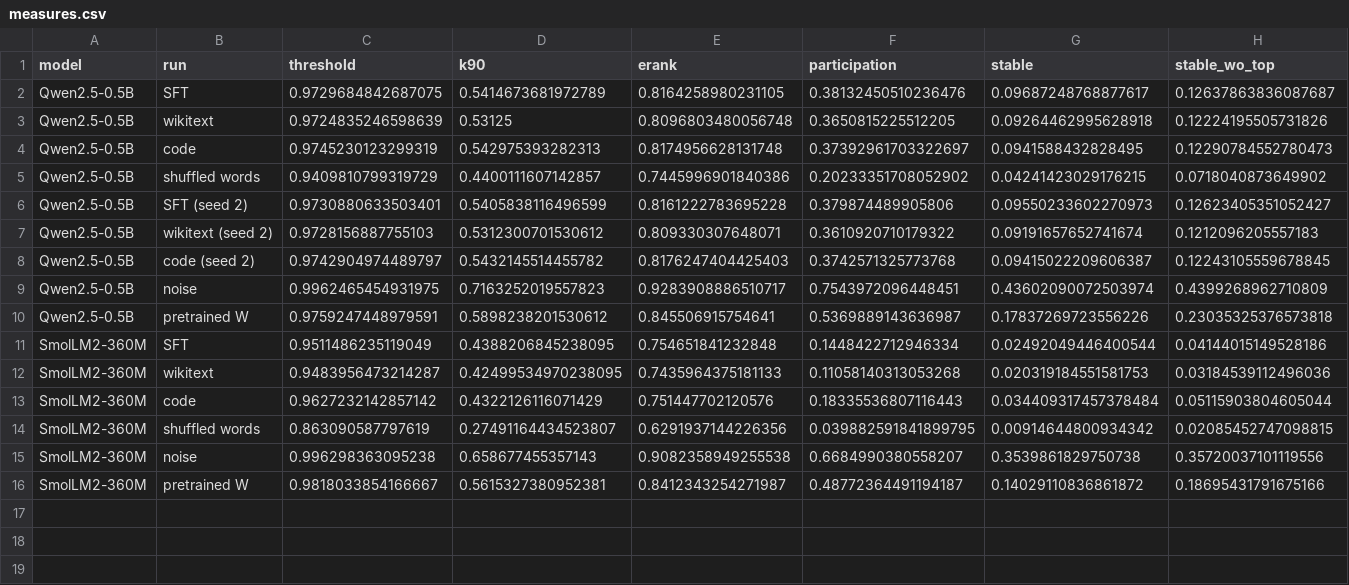
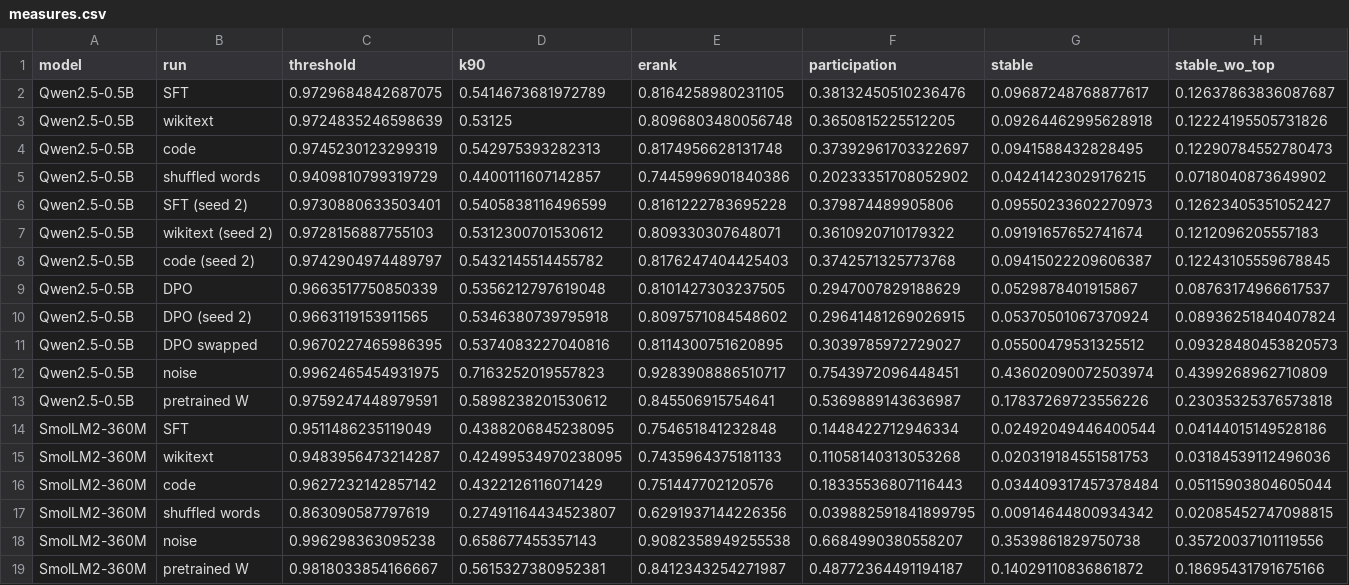
Before and after one commit to usman7384/llm-finetuning-update-spectra, a CSV file: results/v2/measures.csv, drawn as a sheet; only a part is shown; rows hold the shown columns only; the diff names each change by its address in the sheet, - before the commit and + after, or states it on an @@ line.

```diff
--- a/results/v2/measures.csv
+++ b/results/v2/measures.csv
+row 9: Qwen2.5-0.5B | DPO | 0.9663517750850339 | 0.5356212797619048 | 0.8101427303237505 | 0.2947007829188629 | 0.0529878401915867 | 0.08763174966617537
+row 10: Qwen2.5-0.5B | DPO (seed 2) | 0.9663119153911565 | 0.5346380739795918 | 0.8097571084548602 | 0.29641481269026915 | 0.05370501067370924 | 0.08936251840407824
+row 11: Qwen2.5-0.5B | DPO swapped | 0.9670227465986395 | 0.5374083227040816 | 0.8114300751620895 | 0.3039785972729027 | 0.05500479531325512 | 0.09328480453820573
```
Also changed, not shown: results/v2/gaps.csv, results/v2/paired.csv.
